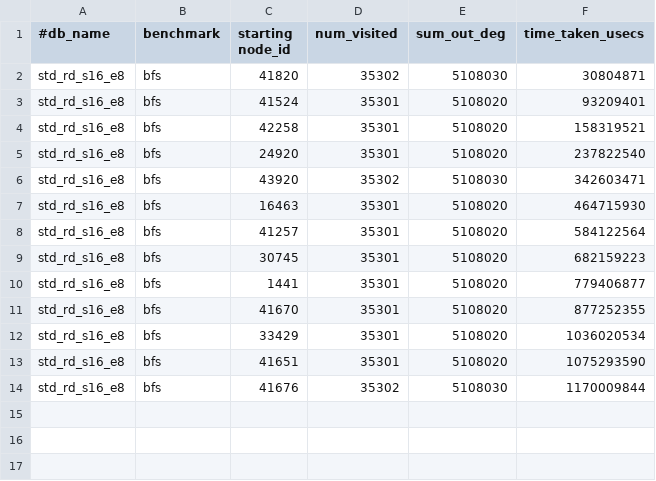
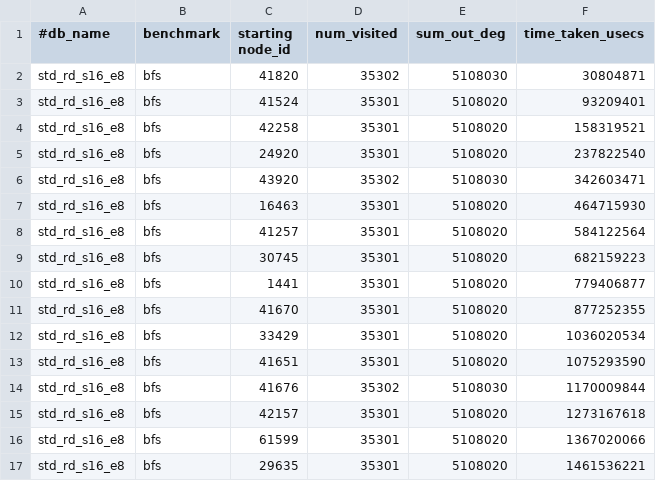
Before and after one commit to ubc-systopia/margraphita, a CSV file: outputs/std_rd_s16_e8_bfs.csv, drawn as a sheet.

Commit message:
more runs for BFS on std_Rd_s16_e8

```diff
--- a/outputs/std_rd_s16_e8_bfs.csv
+++ b/outputs/std_rd_s16_e8_bfs.csv
@@ -14 +14,4 @@ std_rd_s16_e8,bfs,41651,35301,5108020,1075293590
 std_rd_s16_e8,bfs,41676,35302,5108030,1170009844
+std_rd_s16_e8,bfs,42157,35301,5108020,1273167618
+std_rd_s16_e8,bfs,61599,35301,5108020,1367020066
+std_rd_s16_e8,bfs,29635,35301,5108020,1461536221
```
